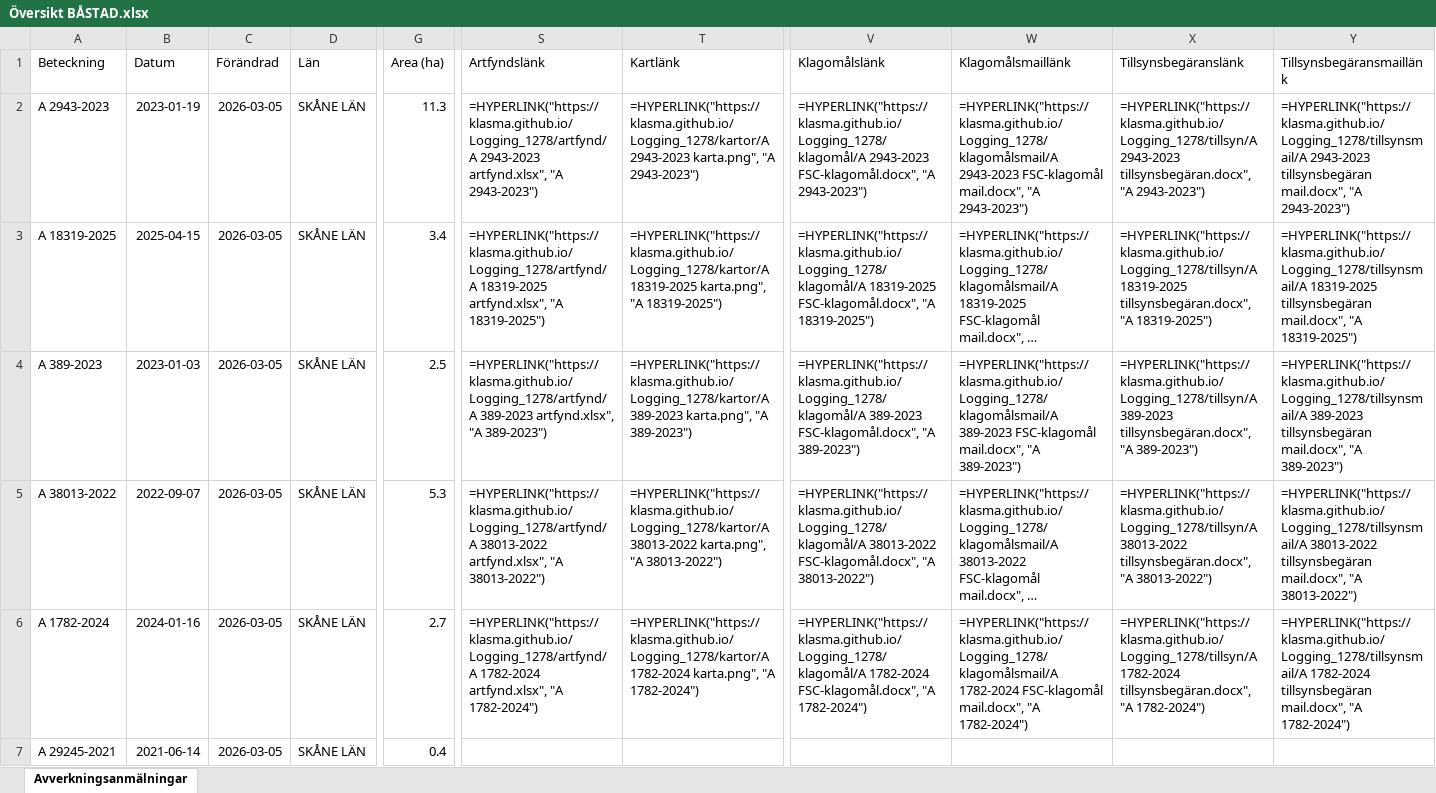
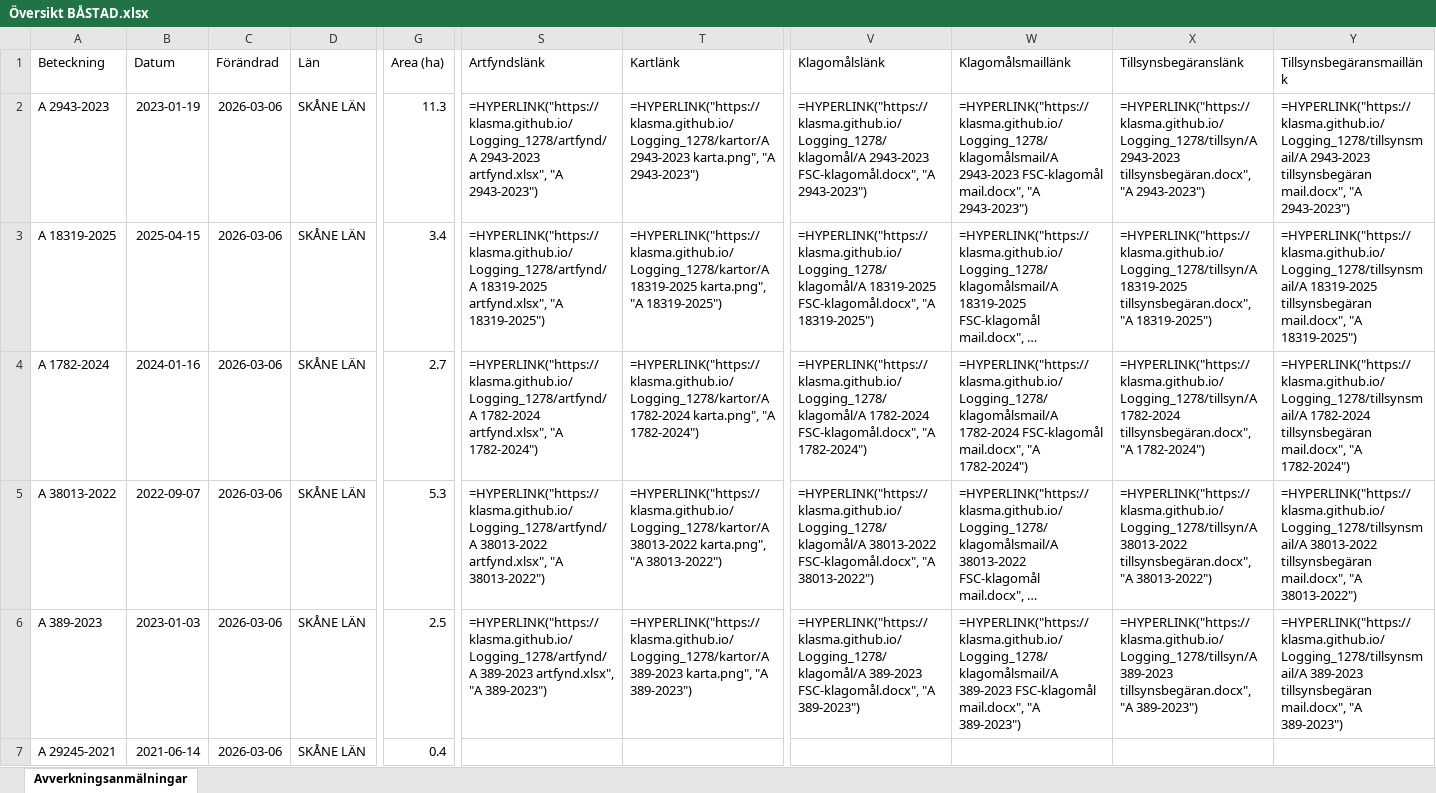
Before and after one commit to klasma/Logging_1278, an Excel workbook: Översikt BÅSTAD.xlsx, sheet Avverkningsanmälningar, drawn as a sheet; only a part is shown, gaps mark what is left out; long unchanged cells end in …; values as stored, in another font and other column widths than the file's, no borders; formulas without a stored value are shown as written; the diff covers the shown part only; the diff names each change by its address in the sheet, - before the commit and + after, or states it on an @@ line.

```diff
--- a/Översikt BÅSTAD.xlsx (sheet Avverkningsanmälningar)
+++ b/Översikt BÅSTAD.xlsx (sheet Avverkningsanmälningar)
-C2:C7 (Förändrad): 2026-03-05
+C2:C7 (Förändrad): 2026-03-06
-A4 (Beteckning): A 389-2023
+A4 (Beteckning): A 1782-2024
-B4 (Datum): 2023-01-03
+B4 (Datum): 2024-01-16
-G4 (Area (ha)): 2.5
+G4 (Area (ha)): 2.7
-S4 (Artfyndslänk): =HYPERLINK("https://klasma.github.io/Logging_1278/artfynd/A 389-2023 artfynd.xlsx", "A 389-2023")
+S4 (Artfyndslänk): =HYPERLINK("https://klasma.github.io/Logging_1278/artfynd/A 1782-2024 artfynd.xlsx", "A 1782-2024")
-T4 (Kartlänk): =HYPERLINK("https://klasma.github.io/Logging_1278/kartor/A 389-2023 karta.png", "A 389-2023")
+T4 (Kartlänk): =HYPERLINK("https://klasma.github.io/Logging_1278/kartor/A 1782-2024 karta.png", "A 1782-2024")
-V4 (Klagomålslänk): =HYPERLINK("https://klasma.github.io/Logging_1278/klagomål/A 389-2023 FSC-klagomål.docx", "A 389-2023")
+V4 (Klagomålslänk): =HYPERLINK("https://klasma.github.io/Logging_1278/klagomål/A 1782-2024 FSC-klagomål.docx", "A 1782-2024")
-W4 (Klagomålsmaillänk): =HYPERLINK("https://klasma.github.io/Logging_1278/klagomålsmail/A 389-2023 FSC-klagomål mail.docx", "A 389-2023")
+W4 (Klagomålsmaillänk): =HYPERLINK("https://klasma.github.io/Logging_1278/klagomålsmail/A 1782-2024 FSC-klagomål mail.docx", "A 1782-2024")
-X4 (Tillsynsbegäranslänk): =HYPERLINK("https://klasma.github.io/Logging_1278/tillsyn/A 389-2023 tillsynsbegäran.docx", "A 389-2023")
+X4 (Tillsynsbegäranslänk): =HYPERLINK("https://klasma.github.io/Logging_1278/tillsyn/A 1782-2024 tillsynsbegäran.docx", "A 1782-2024")
-Y4 (Tillsynsbegäransmaillänk): =HYPERLINK("https://klasma.github.io/Logging_1278/tillsynsmail/A 389-2023 tillsynsbegäran mail.docx", "A 389-2023")
+Y4 (Tillsynsbegäransmaillänk): =HYPERLINK("https://klasma.github.io/Logging_1278/tillsynsmail/A 1782-2024 tillsynsbegäran mail.docx", "A 1782-2024")
-A6 (Beteckning): A 1782-2024
+A6 (Beteckning): A 389-2023
-B6 (Datum): 2024-01-16
+B6 (Datum): 2023-01-03
-G6 (Area (ha)): 2.7
+G6 (Area (ha)): 2.5
-S6 (Artfyndslänk): =HYPERLINK("https://klasma.github.io/Logging_1278/artfynd/A 1782-2024 artfynd.xlsx", "A 1782-2024")
+S6 (Artfyndslänk): =HYPERLINK("https://klasma.github.io/Logging_1278/artfynd/A 389-2023 artfynd.xlsx", "A 389-2023")
-T6 (Kartlänk): =HYPERLINK("https://klasma.github.io/Logging_1278/kartor/A 1782-2024 karta.png", "A 1782-2024")
+T6 (Kartlänk): =HYPERLINK("https://klasma.github.io/Logging_1278/kartor/A 389-2023 karta.png", "A 389-2023")
-V6 (Klagomålslänk): =HYPERLINK("https://klasma.github.io/Logging_1278/klagomål/A 1782-2024 FSC-klagomål.docx", "A 1782-2024")
+V6 (Klagomålslänk): =HYPERLINK("https://klasma.github.io/Logging_1278/klagomål/A 389-2023 FSC-klagomål.docx", "A 389-2023")
-W6 (Klagomålsmaillänk): =HYPERLINK("https://klasma.github.io/Logging_1278/klagomålsmail/A 1782-2024 FSC-klagomål mail.docx", "A 1782-2024")
+W6 (Klagomålsmaillänk): =HYPERLINK("https://klasma.github.io/Logging_1278/klagomålsmail/A 389-2023 FSC-klagomål mail.docx", "A 389-2023")
-X6 (Tillsynsbegäranslänk): =HYPERLINK("https://klasma.github.io/Logging_1278/tillsyn/A 1782-2024 tillsynsbegäran.docx", "A 1782-2024")
+X6 (Tillsynsbegäranslänk): =HYPERLINK("https://klasma.github.io/Logging_1278/tillsyn/A 389-2023 tillsynsbegäran.docx", "A 389-2023")
-Y6 (Tillsynsbegäransmaillänk): =HYPERLINK("https://klasma.github.io/Logging_1278/tillsynsmail/A 1782-2024 tillsynsbegäran mail.docx", "A 1782-2024")
+Y6 (Tillsynsbegäransmaillänk): =HYPERLINK("https://klasma.github.io/Logging_1278/tillsynsmail/A 389-2023 tillsynsbegäran mail.docx", "A 389-2023")
```
Also changed, not shown: 1 added row, 1 removed row and 89 edited cells elsewhere in this sheet, artfynd/A 1782-2024 artfynd.xlsx, artfynd/A 18319-2025 artfynd.xlsx, 24 other files.
